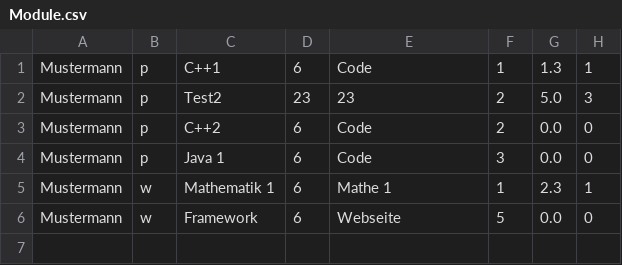
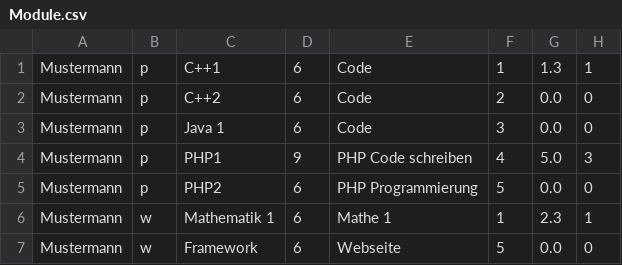
Before and after one commit to TomsaJ/SE-Notenverwaltung, a CSV file: Notenverwaltung/src/Module.csv, drawn as a sheet.

```diff
--- a/Notenverwaltung/src/Module.csv
+++ b/Notenverwaltung/src/Module.csv
@@ -1,5 +1,6 @@
 Mustermann;p;C++1;6;Code;1;1.3;1;
-Mustermann;p;Test2;23;23;2;5.0;3;
 Mustermann;p;C++2;6;Code;2;0.0;0;
 Mustermann;p;Java 1;6;Code;3;0.0;0;
+Mustermann;p;PHP1;9;PHP Code schreiben;4;5.0;3;
+Mustermann;p;PHP2;6;PHP Programmierung;5;0.0;0;
 Mustermann;w;Mathematik 1;6;Mathe 1;1;2.3;1;
```
Also changed, not shown: 3 other files.
